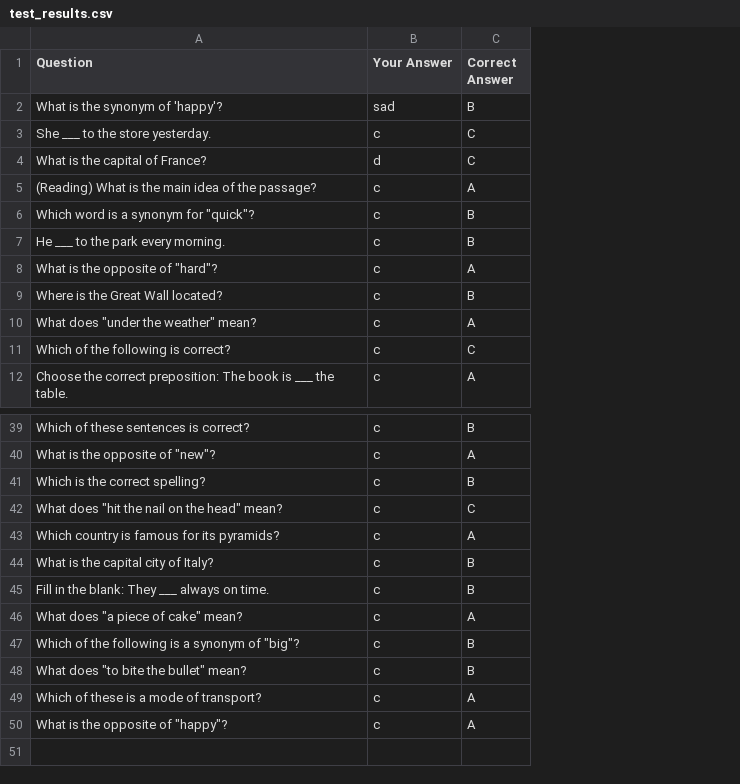
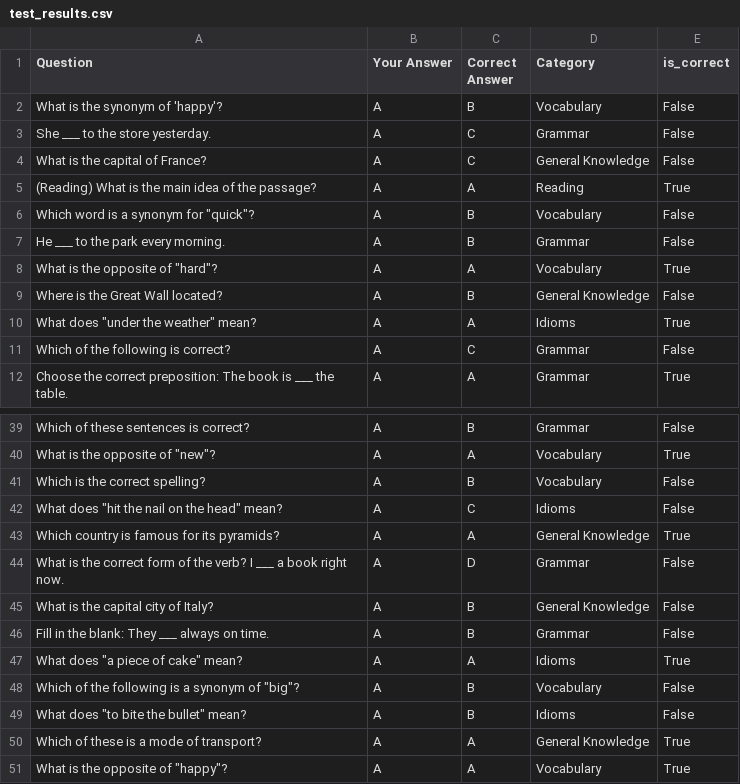
Before and after one commit to Username0624/113-2, a CSV file: test_results.csv, drawn as a sheet; only a part is shown, gaps mark what is left out; removed rows and columns are numbered as before the commit, all else as after; the diff names each change by its address in the sheet, - before the commit and + after, or states it on an @@ line.

```diff
--- a/test_results.csv
+++ b/test_results.csv
-column B (Your Answer), rows 2-12: sad | c | d | c | c | c | c | c | c | c | c; rows 39-50: all c
+column B (Your Answer), rows 2-12: all A; rows 39-43: all A; rows 45-51: all A
+column D (Category), rows 2-12: Vocabulary | Grammar | General Knowledge | Reading | Vocabulary | Grammar | Vocabulary | General Knowledge | Idioms | Grammar | Grammar; rows 39-43: Grammar | Vocabulary | Vocabulary | Idioms | General Knowledge; rows 45-51: General Knowledge | Grammar | Idioms | Vocabulary | Idioms | General Knowledge | Vocabulary
+column E (is_correct), rows 2-12: False | False | False | True | False | False | True | False | True | False | True; rows 39-43: False | True | False | False | True; rows 45-51: False | False | True | False | False | True | True
+row 44: What is the correct form of the verb? I ___ a book right now. | A | D | Grammar | False
```
Also changed, not shown: question_bank.csv, 5 other files.
